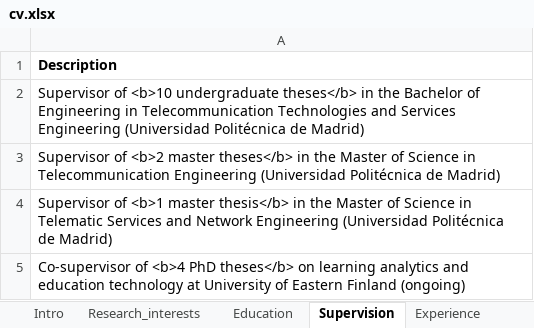
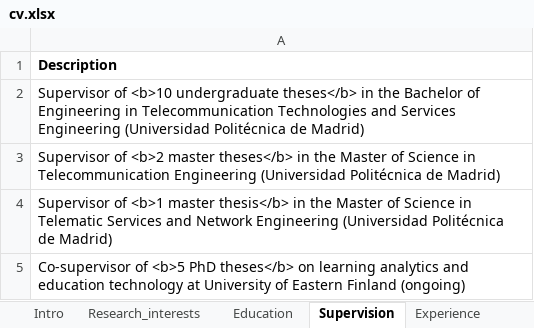
Before and after one commit to sonsoleslp/sonsoleslp.github.io, an Excel workbook: cv.xlsx, sheet Supervision, drawn as a sheet; values as stored, in another font and other column widths than the file's, no borders; charts and pictures not drawn; the diff names each change by its address in the sheet, - before the commit and + after, or states it on an @@ line.

```diff
--- a/cv.xlsx (sheet Supervision)
+++ b/cv.xlsx (sheet Supervision)
-A5: Co-supervisor of <b>4 PhD theses</b>…
+A5: Co-supervisor of <b>5 PhD theses</b>…
```
Also changed, not shown: sheet Research_visits, sheet Awards, sheet Editorial_work, sheet Publications, 6 other files.
